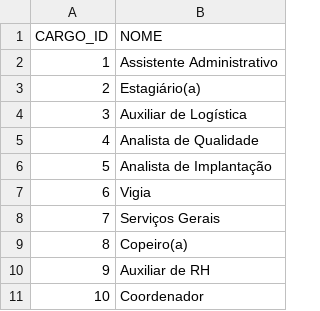
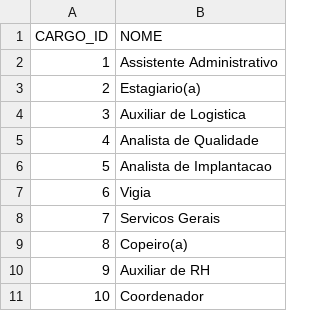
Before and after one commit to joao-nunez/oficina-ia, a CSV file: CARGOS.csv, drawn as a sheet; the diff names each change by its address in the sheet, - before the commit and + after, or states it on an @@ line.

Commit message:
Add files via upload

```diff
--- a/CARGOS.csv
+++ b/CARGOS.csv
-B3 (NOME): Estagiário(a)
+B3 (NOME): Estagiario(a)
-B4 (NOME): Auxiliar de Logística
+B4 (NOME): Auxiliar de Logistica
-B6 (NOME): Analista de Implantação
+B6 (NOME): Analista de Implantacao
-B8 (NOME): Serviços Gerais
+B8 (NOME): Servicos Gerais
```
